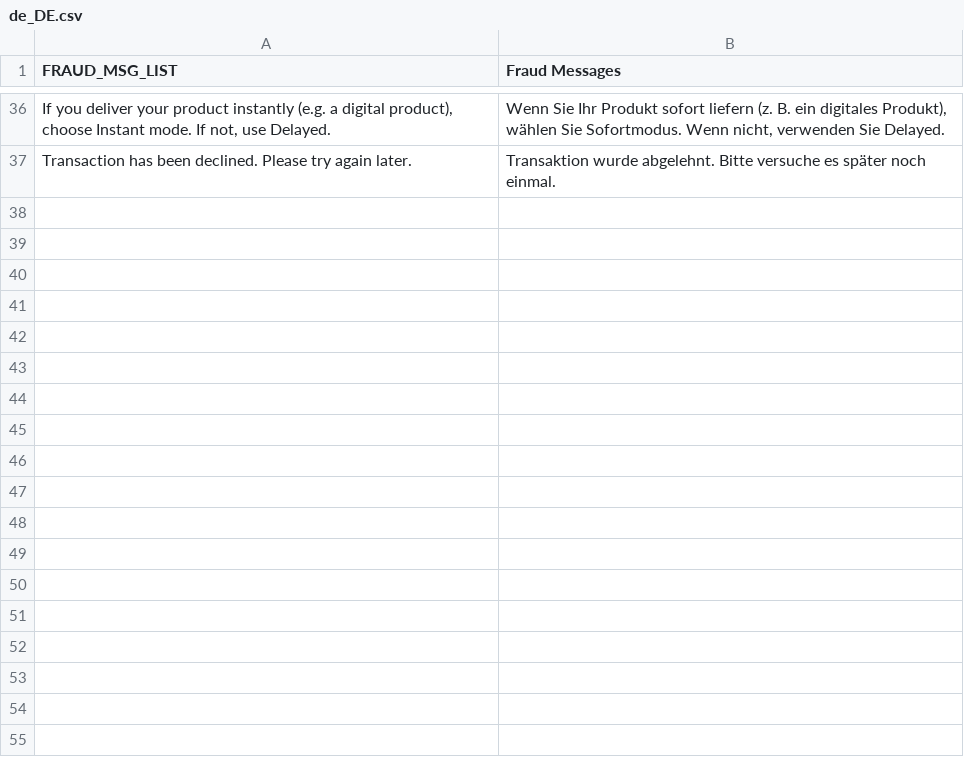
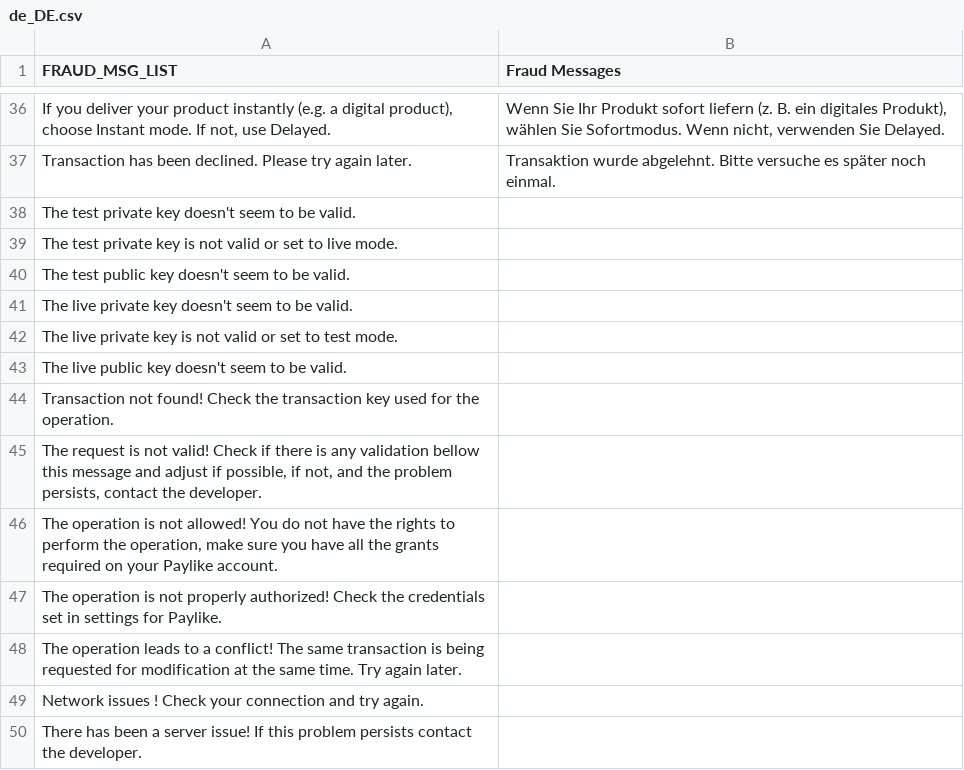
Before and after one commit to paylike/plugin-magento-2, a CSV file: Paylike_Payment/i18n/de_DE.csv, drawn as a sheet; only a part is shown, gaps mark what is left out; the diff names each change by its address in the sheet, - before the commit and + after, or states it on an @@ line.

```diff
--- a/Paylike_Payment/i18n/de_DE.csv
+++ b/Paylike_Payment/i18n/de_DE.csv
+row 38: The test private key doesn't seem to be valid.
+row 39: The test private key is not valid or set to live mode.
+row 40: The test public key doesn't seem to be valid.
+row 41: The live private key doesn't seem to be valid.
+row 42: The live private key is not valid or set to test mode.
+row 43: The live public key doesn't seem to be valid.
+row 44: Transaction not found! Check the transaction key used for the operation.
+row 45: The request is not valid! Check if there is any validation bellow this message and adjust if possible, if not, and the problem persists, contact the developer.
+row 46: The operation is not allowed! You do not have the rights to perform the operation, make sure you have all the grants required on your Paylike account.
+row 47: The operation is not properly authorized! Check the credentials set in settings for Paylike.
+row 48: The operation leads to a conflict! The same transaction is being requested for modification at the same time. Try again later.
+row 49: Network issues ! Check your connection and try again.
+row 50: There has been a server issue! If this problem persists contact the developer.
```
Also changed, not shown: Paylike_Payment/i18n/en_US.csv, 7 other files.
